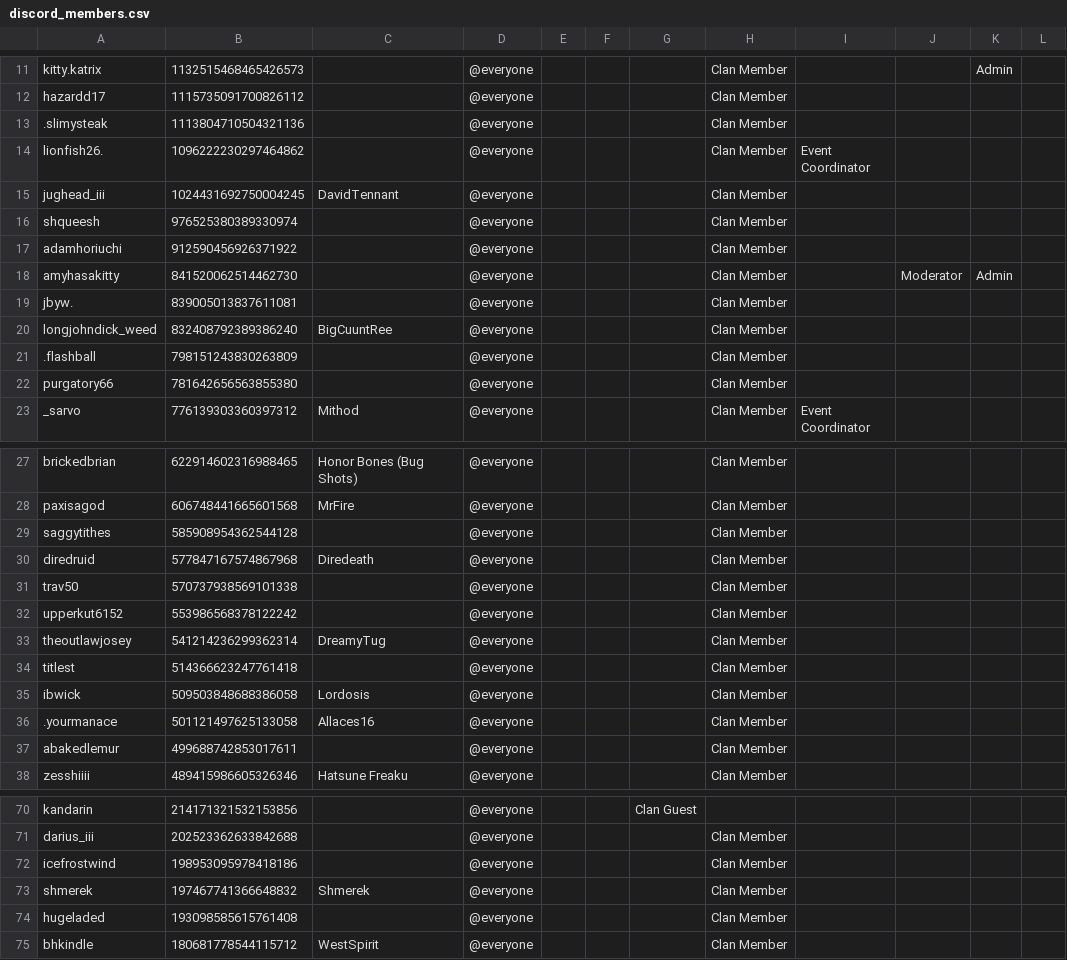
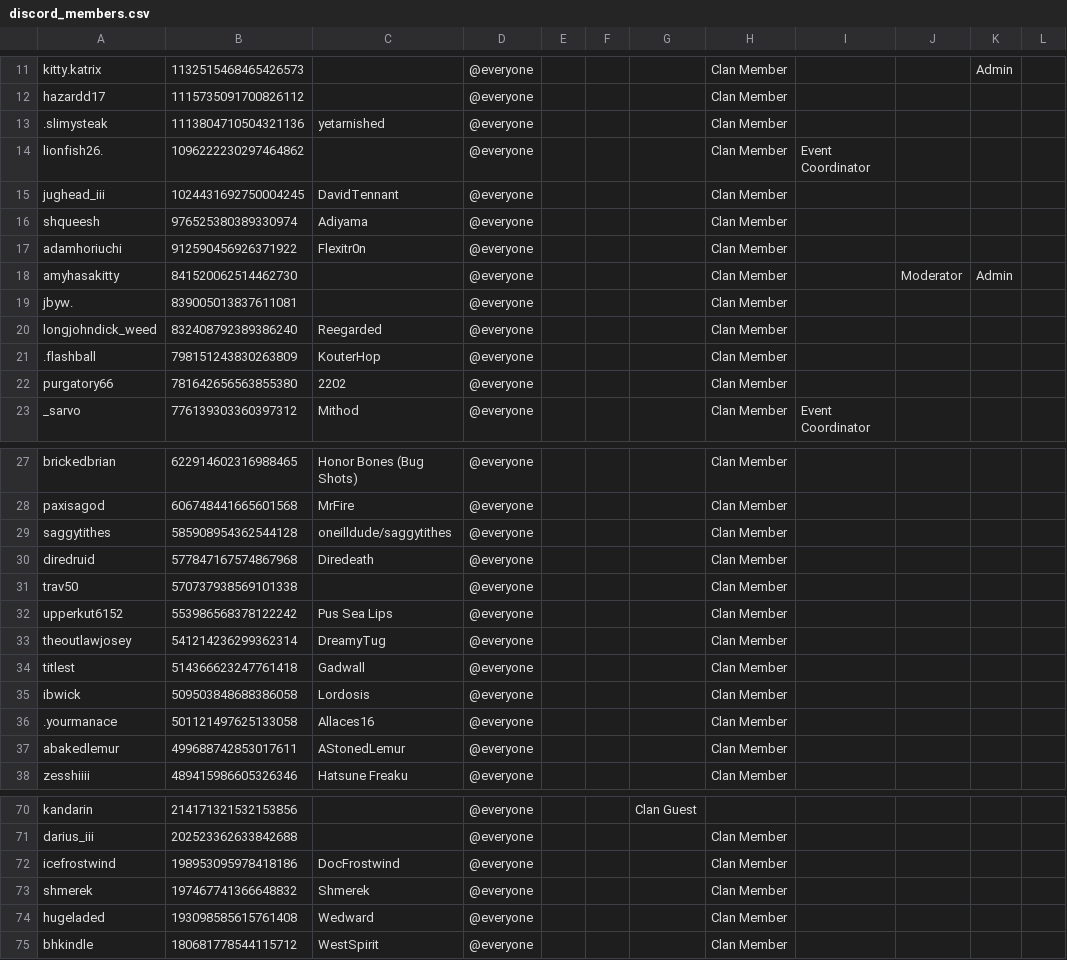
Before and after one commit to PinkyOSRS/osrs-clan-rank-sync, a CSV file: data/discord_members.csv, drawn as a sheet; only a part is shown, gaps mark what is left out; the diff covers the shown part only.

Commit message:
Update discord_members.csv

```diff
--- a/data/discord_members.csv
+++ b/data/discord_members.csv
@@ -12,12 +12,12 @@
 "hazardd17","1115735091700826112","","@everyone","","","","Clan Member","","","",""
-".slimysteak","1113804710504321136","","@everyone","","","","Clan Member","","","",""
+".slimysteak","1113804710504321136","yetarnished","@everyone","","","","Clan Member","","","",""
 "lionfish26.","1096222230297464862","","@everyone","","","","Clan Member","Event Coordinator","","",""
 "jughead_iii","1024431692750004245","DavidTennant","@everyone","","","","Clan Member","","","",""
-"shqueesh","976525380389330974","","@everyone","","","","Clan Member","","","",""
-"adamhoriuchi","912590456926371922","","@everyone","","","","Clan Member","","","",""
+"shqueesh","976525380389330974","Adiyama","@everyone","","","","Clan Member","","","",""
+"adamhoriuchi","912590456926371922","Flexitr0n","@everyone","","","","Clan Member","","","",""
 "amyhasakitty","841520062514462730","","@everyone","","","","Clan Member","","Moderator","Admin",""
 "jbyw.","839005013837611081","","@everyone","","","","Clan Member","","","",""
-"longjohndick_weed","832408792389386240","BigCuuntRee","@everyone","","","","Clan Member","","","",""
-".flashball","798151243830263809","","@everyone","","","","Clan Member","","","",""
-"purgatory66","781642656563855380","","@everyone","","","","Clan Member","","","",""
+"longjohndick_weed","832408792389386240","Reegarded","@everyone","","","","Clan Member","","","",""
+".flashball","798151243830263809","KouterHop","@everyone","","","","Clan Member","","","",""
+"purgatory66","781642656563855380","2202","@everyone","","","","Clan Member","","","",""
 "_sarvo","776139303360397312","Mithod","@everyone","","","","Clan Member","Event Coordinator","","",""
@@ -28,11 +28,11 @@
 "paxisagod","606748441665601568","MrFire","@everyone","","","","Clan Member","","","",""
-"saggytithes","585908954362544128","","@everyone","","","","Clan Member","","","",""
+"saggytithes","585908954362544128","oneilldude/saggytithes","@everyone","","","","Clan Member","","","",""
 "diredruid","577847167574867968","Diredeath","@everyone","","","","Clan Member","","","",""
 "trav50","570737938569101338","","@everyone","","","","Clan Member","","","",""
-"upperkut6152","553986568378122242","","@everyone","","","","Clan Member","","","",""
+"upperkut6152","553986568378122242","Pus Sea Lips","@everyone","","","","Clan Member","","","",""
 "theoutlawjosey","541214236299362314","DreamyTug","@everyone","","","","Clan Member","","","",""
-"titlest","514366623247761418","","@everyone","","","","Clan Member","","","",""
+"titlest","514366623247761418","Gadwall","@everyone","","","","Clan Member","","","",""
 "ibwick","509503848688386058","Lordosis","@everyone","","","","Clan Member","","","",""
 ".yourmanace","501121497625133058","Allaces16","@everyone","","","","Clan Member","","","",""
-"abakedlemur","499688742853017611","","@everyone","","","","Clan Member","","","",""
+"abakedlemur","499688742853017611","AStonedLemur","@everyone","","","","Clan Member","","","",""
 "zesshiiii","489415986605326346","Hatsune Freaku","@everyone","","","","Clan Member","","","",""
@@ -71,5 +71,5 @@
 "darius_iii","202523362633842688","","@everyone","","","","Clan Member","","","",""
-"icefrostwind","198953095978418186","","@everyone","","","","Clan Member","","","",""
+"icefrostwind","198953095978418186","DocFrostwind","@everyone","","","","Clan Member","","","",""
 "shmerek","197467741366648832","Shmerek","@everyone","","","","Clan Member","","","",""
-"hugeladed","193098585615761408","","@everyone","","","","Clan Member","","","",""
+"hugeladed","193098585615761408","Wedward","@everyone","","","","Clan Member","","","",""
 "bhkindle","180681778544115712","WestSpirit","@everyone","","","","Clan Member","","","",""
```
Also changed, not shown: 1 edited cell elsewhere in this file.
